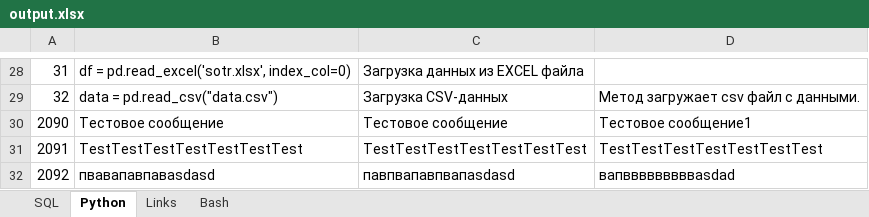
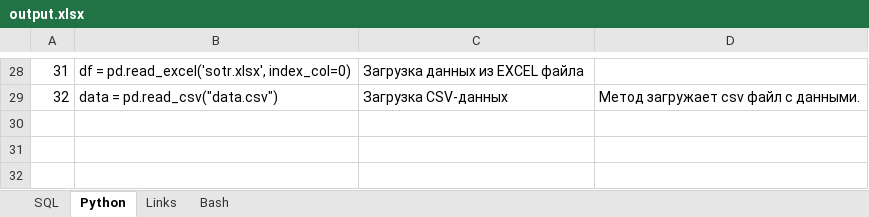
Before and after one commit to savinsyu/flask-project-full, an Excel workbook: xlsx_export/output.xlsx, sheet Python, drawn as a sheet; only a part is shown, gaps mark what is left out; values as stored, in another font and other column widths than the file's, no borders; the diff names each change by its address in the sheet, - before the commit and + after, or states it on an @@ line.

```diff
--- a/xlsx_export/output.xlsx (sheet Python)
+++ b/xlsx_export/output.xlsx (sheet Python)
-row 30: 2090 | Тестовое сообщение | Тестовое сообщение | Тестовое сообщение1
-row 31: 2091 | TestTestTestTestTestTestTest | TestTestTestTestTestTestTest | TestTestTestTestTestTestTest
-row 32: 2092 | пвавапавпавasdasd | павпвапавпвапasdasd | вапвввввввввasdad
```
Also changed, not shown: sheet SQL, sheet Links, 24 other files.
